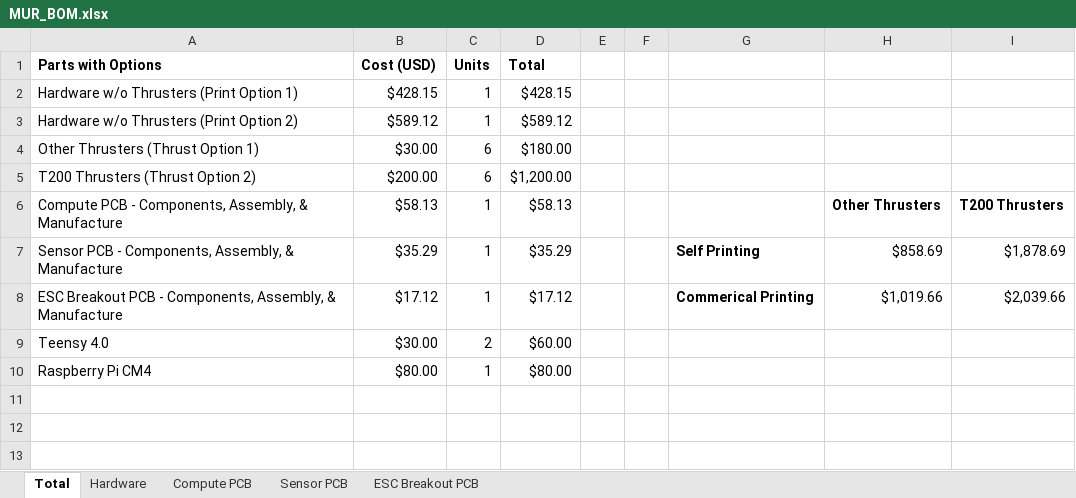
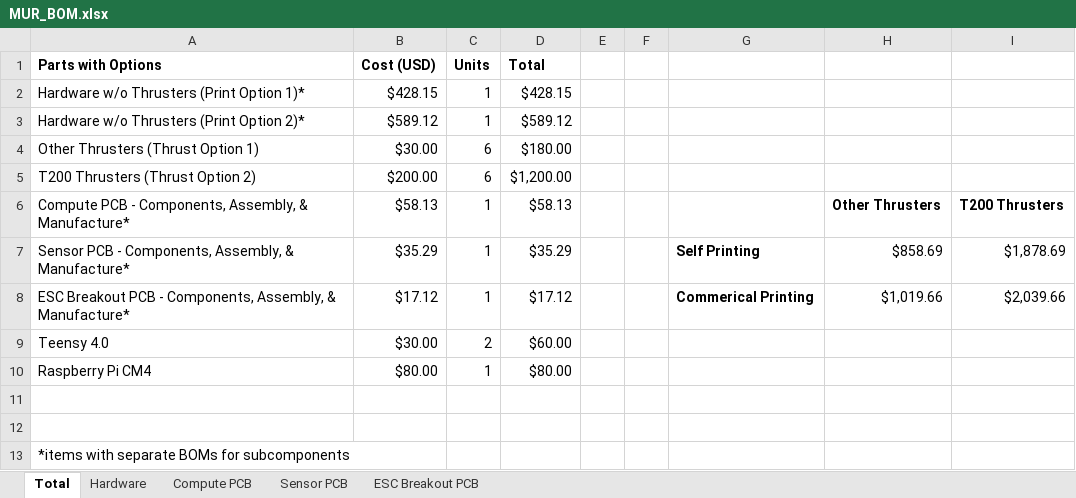
Before and after one commit to scottmayberry/MUR, an Excel workbook: hardware/BOM/MUR_BOM.xlsx, sheet Total, drawn as a sheet; values as stored, in another font and other column widths than the file's, no borders; the diff names each change by its address in the sheet, - before the commit and + after, or states it on an @@ line.

```diff
--- a/hardware/BOM/MUR_BOM.xlsx (sheet Total)
+++ b/hardware/BOM/MUR_BOM.xlsx (sheet Total)
-A2 (Parts with Options): Hardware w/o Thrusters (Print Option 1)
+A2 (Parts with Options): Hardware w/o Thrusters (Print Option 1)*
-A3 (Parts with Options): Hardware w/o Thrusters (Print Option 2)
+A3 (Parts with Options): Hardware w/o Thrusters (Print Option 2)*
-A6 (Parts with Options): …Assembly, & Manufacture
+A6 (Parts with Options): …Assembly, & Manufacture*
-A7 (Parts with Options): …Assembly, & Manufacture
+A7 (Parts with Options): …Assembly, & Manufacture*
-A8 (Parts with Options): …Assembly, & Manufacture
+A8 (Parts with Options): …Assembly, & Manufacture*
+row 11: (empty)
+row 12: (empty)
+row 13: *items with separate BOMs for subcomponents
```
Also changed, not shown: 2 other files.
